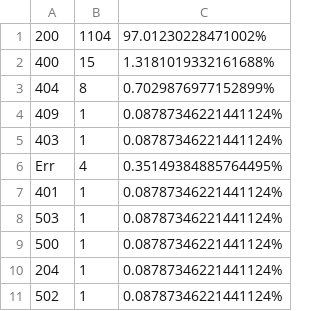
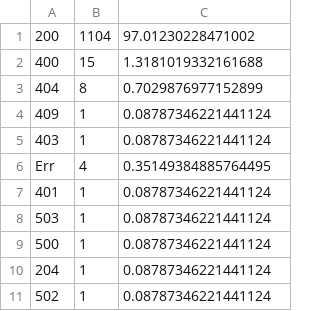
Before and after one commit to iiacoban42/spiderbot, a CSV file: i2p/i2p/scraper/diff_stats/stats/code_stats_i2p.csv, drawn as a sheet.

```diff
--- a/i2p/i2p/scraper/diff_stats/stats/code_stats_i2p.csv
+++ b/i2p/i2p/scraper/diff_stats/stats/code_stats_i2p.csv
@@ -1,11 +1,11 @@
-200,1104,97.01230228471002%
-400,15,1.3181019332161688%
-404,8,0.7029876977152899%
-409,1,0.08787346221441124%
-403,1,0.08787346221441124%
-Err,4,0.35149384885764495%
-401,1,0.08787346221441124%
-503,1,0.08787346221441124%
-500,1,0.08787346221441124%
-204,1,0.08787346221441124%
-502,1,0.08787346221441124%
+200,1104,97.01230228471002
+400,15,1.3181019332161688
+404,8,0.7029876977152899
+409,1,0.08787346221441124
+403,1,0.08787346221441124
+Err,4,0.35149384885764495
+401,1,0.08787346221441124
+503,1,0.08787346221441124
+500,1,0.08787346221441124
+204,1,0.08787346221441124
+502,1,0.08787346221441124
```
Also changed, not shown: i2p/i2p/scraper/classified.csv, i2p/i2p/scraper/diff_stats/stats/code_stats_public.csv, 2 other files.
